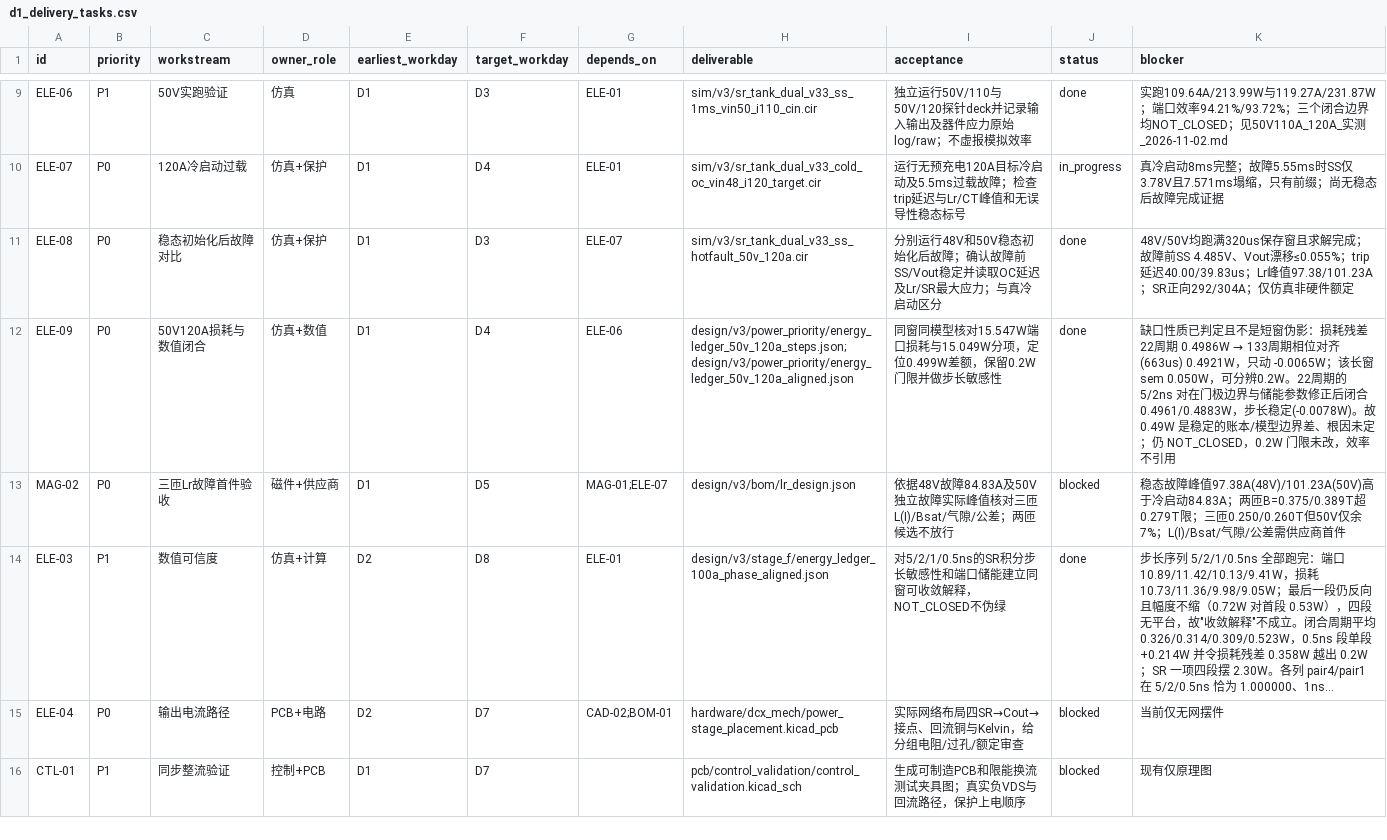
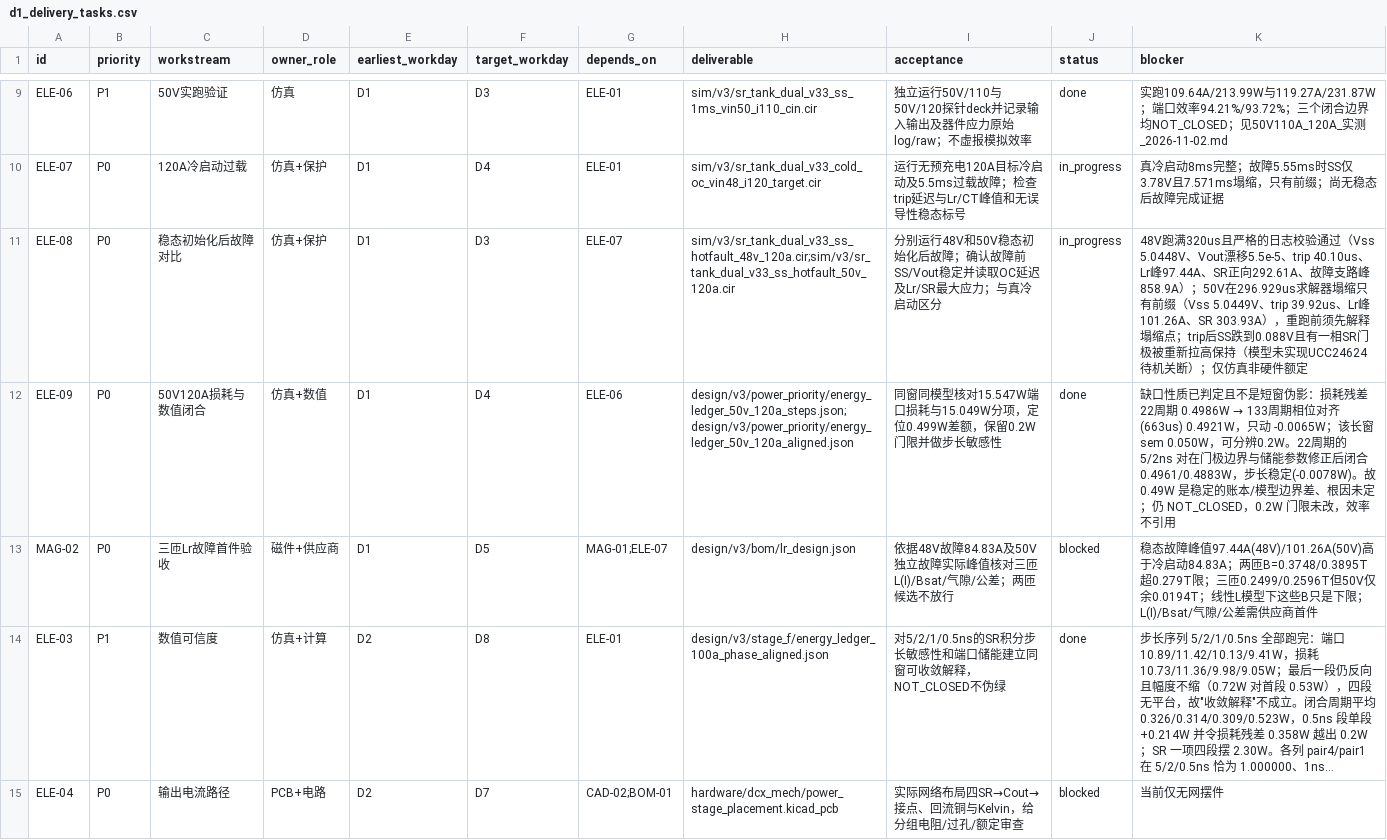
Before and after one commit to czy0126/CZY, a CSV file: hardware/dcx_main/d1_delivery_tasks.csv, drawn as a sheet; only a part is shown, gaps mark what is left out; the shorter side is filled out with more unchanged rows; long unchanged cells end in …; the diff names each change by its address in the sheet, - before the commit and + after, or states it on an @@ line.

Commit message:
docs(ELE-08): rewrite the settled-fault report with measured values
Corrects the old 1 ms numbers (Vss 4.485 V, 97.38 A) to the 2 ms runs, adds
the post-trip SS discharge and per-channel gate latch, and records the 50 V
collapse at 296.929 us. ELE-08 moves back to in_progress: only 48 V has a
complete, validated window.

```diff
--- a/hardware/dcx_main/d1_delivery_tasks.csv
+++ b/hardware/dcx_main/d1_delivery_tasks.csv
-H11 (deliverable): sim/v3/sr_tank_dual_v33_ss_hotfault_50v_120a.cir
+H11 (deliverable): sim/v3/sr_tank_dual_v33_ss_hotfault_48v_120a.cir;sim/v3/sr_tank_dual_v33_ss_hotfault_50v_120a.cir
-J11 (status): done
+J11 (status): in_progress
-K11 (blocker): 48V/50V均跑满320us保存窗且求解完成；故障前SS 4.485V、Vout漂移≤0.055%；trip延迟40.00/39.83us；Lr峰值97.38/101.23A；SR正向292/304A；仅仿真…
+K11 (blocker): 48V跑满320us且严格的日志校验通过（Vss 5.0448V、Vout漂移5.5e-5、trip 40.10us、Lr峰97.44A、SR正向292.61A、故障支路峰858.9A）；50V在296.929us求解器塌缩只有前缀（Vss 5.0449V、trip 39.92us、Lr峰101.26A、SR 303.93A），重跑前须先解释塌缩点；trip后SS跌到0.088V且有一相SR门极被重新拉高保持（模型未实现UCC24624待机关断）；仅仿真…
-K13 (blocker): …峰值97.38A(48V)/101.23A(50V)高于冷启动84.83A；两匝B=0.375/0.389T超0.279T限；三匝0.250/0.260T但50V仅余7%；L(I)/Bsat/…
+K13 (blocker): …峰值97.44A(48V)/101.26A(50V)高于冷启动84.83A；两匝B=0.3748/0.3895T超0.279T限；三匝0.2499/0.2596T但50V仅余0.0194T；线性L模型下这些B只是下限；L(I)/Bsat/…
```
Also changed, not shown: 6 other files.
